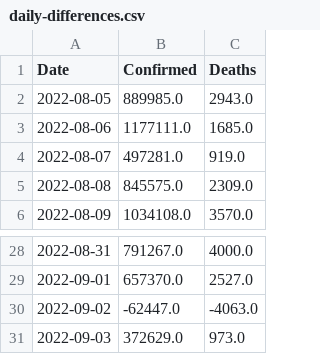
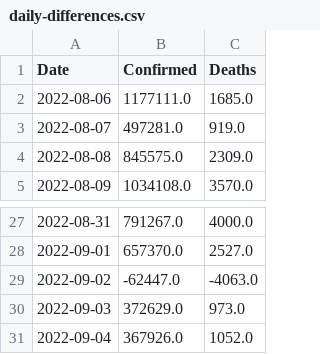
Before and after one commit to Tim-Abwao/covid19-global-dashboard, a CSV file: covid-19-data/daily-differences.csv, drawn as a sheet; only a part is shown, gaps mark what is left out; removed rows and columns are numbered as before the commit, all else as after; the diff names each change by its address in the sheet, - before the commit and + after, or states it on an @@ line.

```diff
--- a/covid-19-data/daily-differences.csv
+++ b/covid-19-data/daily-differences.csv
-row 2: 2022-08-05 | 889985.0 | 2943.0
+row 31: 2022-09-04 | 367926.0 | 1052.0
```
Also changed, not shown: covid-19-data/latest-data.csv.
